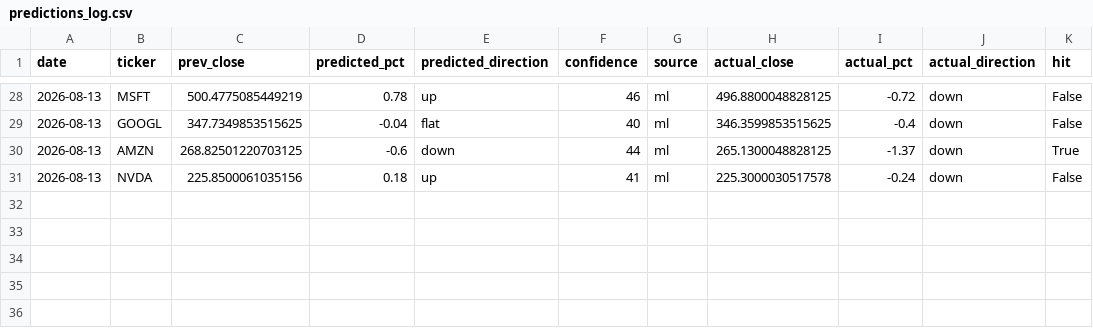
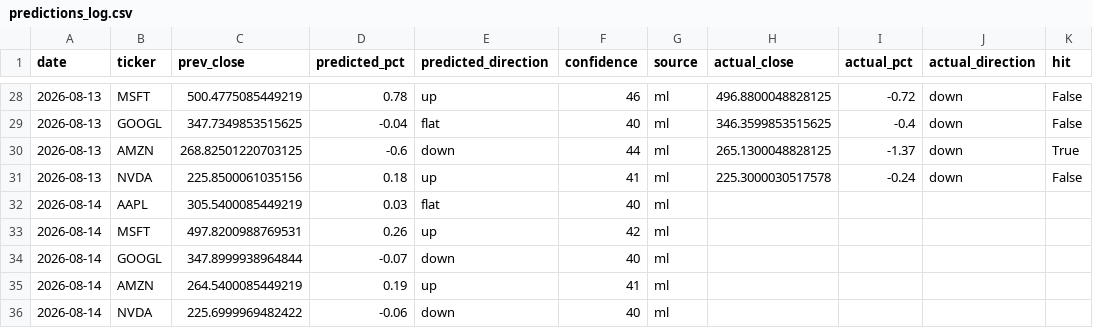
Before and after one commit to Revanth-Naik/niffler, a CSV file: data/processed/predictions_log.csv, drawn as a sheet; only a part is shown, gaps mark what is left out.

Commit message:
Log predictions for 2026-08-14

```diff
--- a/data/processed/predictions_log.csv
+++ b/data/processed/predictions_log.csv
@@ -31 +31,6 @@ date,ticker,prev_close,predicted_pct,predicted_direction,confidence,source,actua
 2026-08-13,NVDA,225.8500061035156,0.18,up,41,ml,225.3000030517578,-0.24,down,False
+2026-08-14,AAPL,305.5400085449219,0.03,flat,40,ml,,,,
+2026-08-14,MSFT,497.8200988769531,0.26,up,42,ml,,,,
+2026-08-14,GOOGL,347.8999938964844,-0.07,down,40,ml,,,,
+2026-08-14,AMZN,264.5400085449219,0.19,up,41,ml,,,,
+2026-08-14,NVDA,225.6999969482422,-0.06,down,40,ml,,,,
```
